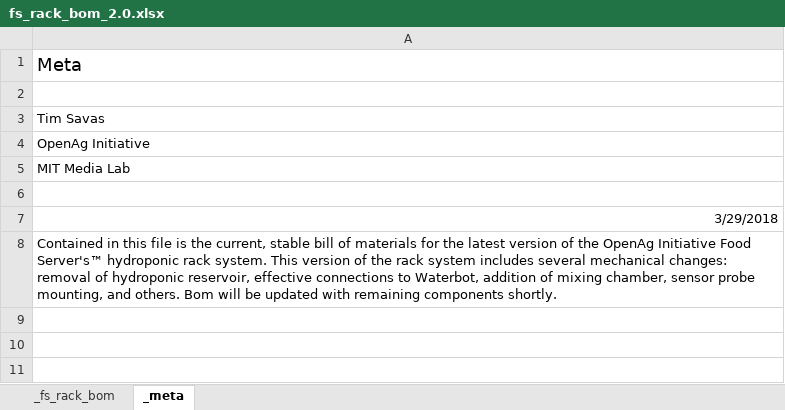
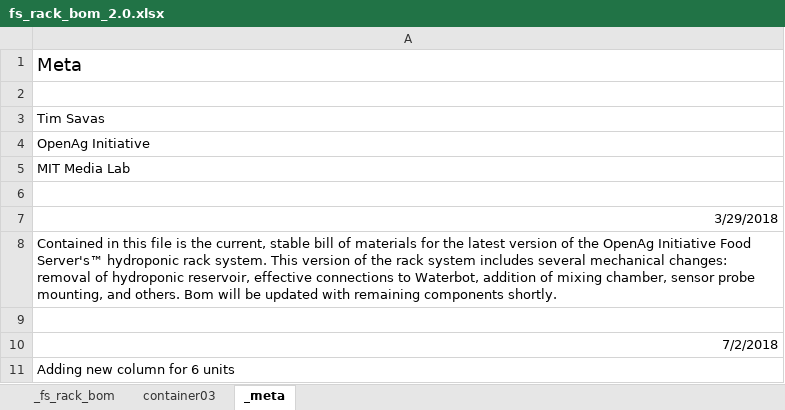
Before and after one commit to OpenAgricultureFoundation/openag-mechanical, an Excel workbook: prj/fs-rack/v2.0/fs_rack_bom_2.0.xlsx, sheet _meta, drawn as a sheet; values as stored, in another font and other column widths than the file's, no borders; the diff names each change by its address in the sheet, - before the commit and + after, or states it on an @@ line.

```diff
--- a/prj/fs-rack/v2.0/fs_rack_bom_2.0.xlsx (sheet _meta)
+++ b/prj/fs-rack/v2.0/fs_rack_bom_2.0.xlsx (sheet _meta)
+sheet tab: container03
+row 9: (empty)
+row 10: 7/2/2018
+row 11: Adding new column for 6 units
```
Also changed, not shown: sheet _fs_rack_bom, formulas that keep their value, 2 other files.
